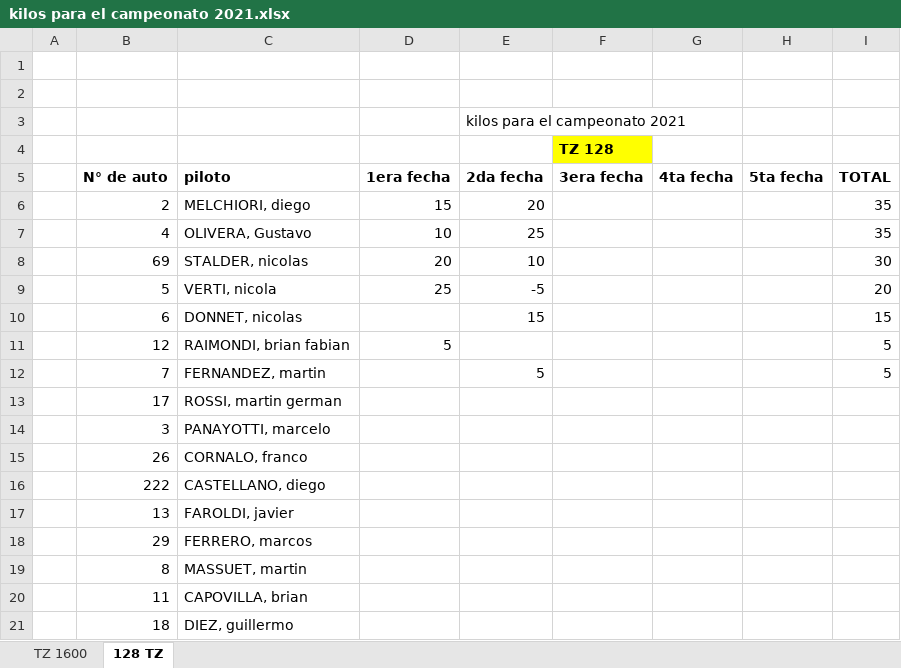
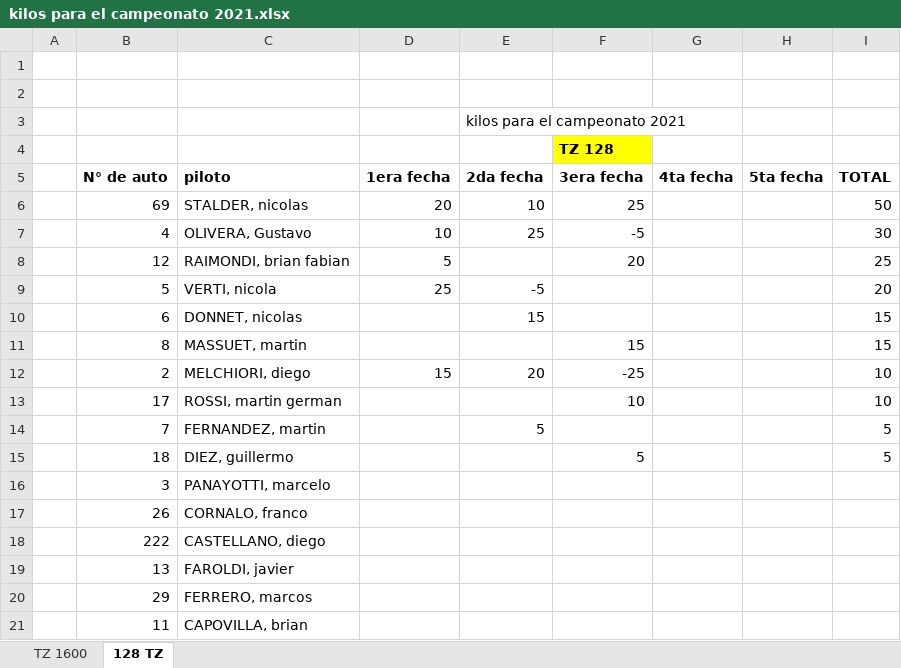
Before and after one commit to fapcdms/reglamentos, an Excel workbook: pista/TZ/kilos para el campeonato 2021.xlsx, sheet 128 TZ, drawn as a sheet; values as stored, in another font and other column widths than the file's, no borders; removed rows and columns are numbered as before the commit, all else as after; the diff names each change by its address in the sheet, - before the commit and + after, or states it on an @@ line.

```diff
--- a/pista/TZ/kilos para el campeonato 2021.xlsx (sheet 128 TZ)
+++ b/pista/TZ/kilos para el campeonato 2021.xlsx (sheet 128 TZ)
-row 6:  | 2 | MELCHIORI, diego | 15 | 20 |  |  |  | 35
-row 7:  | 4 | OLIVERA, Gustavo | 10 | 25 |  |  |  | 35
-F6 (3era fecha): (empty)
+F6 (3era fecha): 25
-I6 (TOTAL): 30
+I6 (TOTAL): 50
+row 7:  | 4 | OLIVERA, Gustavo | 10 | 25 | -5 |  |  | 30
+row 8:  | 12 | RAIMONDI, brian fabian | 5 |  | 20 |  |  | 25
-row 11:  | 12 | RAIMONDI, brian fabian | 5 |  |  |  |  | 5
+row 11:  | 8 | MASSUET, martin |  |  | 15 |  |  | 15
+row 12:  | 2 | MELCHIORI, diego | 15 | 20 | -25 |  |  | 10
+row 13:  | 17 | ROSSI, martin german |  |  | 10 |  |  | 10
-row 13:  | 17 | ROSSI, martin german
+row 15:  | 18 | DIEZ, guillermo |  |  | 5 |  |  | 5
-row 19:  | 8 | MASSUET, martin
-row 21:  | 18 | DIEZ, guillermo
```
Also changed, not shown: sheet TZ 1600, formulas that keep their value, 1 other file.
